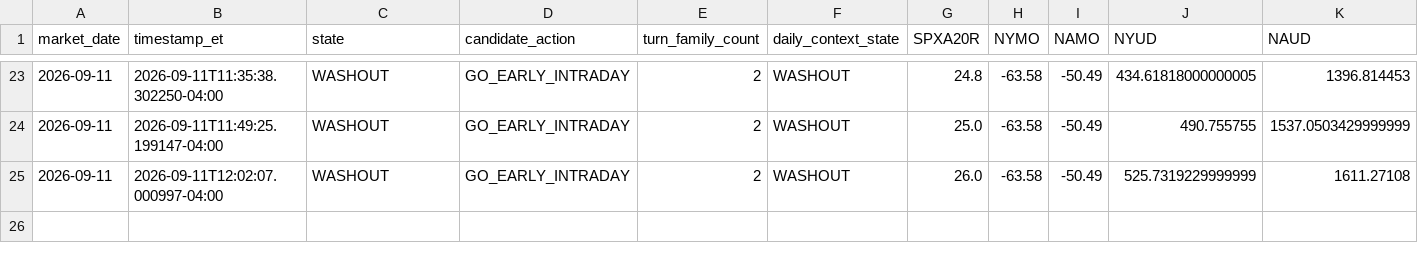
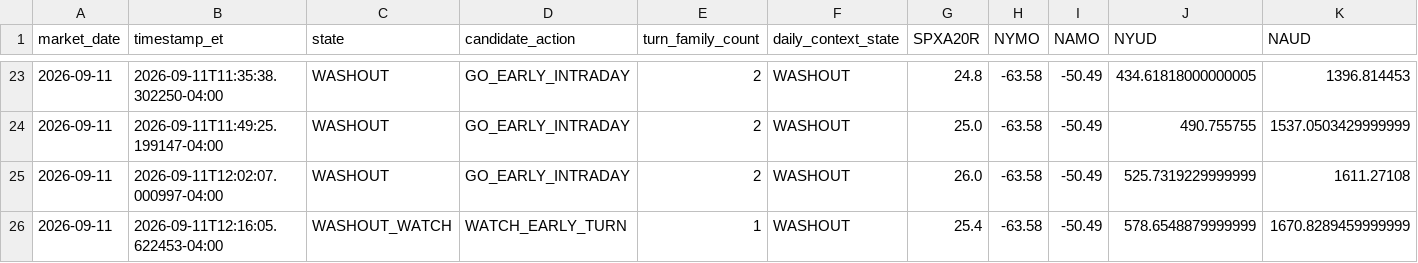
Before and after one commit to arjunthak0522/swing-intelligence, a CSV file: data/reentry/exhaustion_intraday_history.csv, drawn as a sheet; only a part is shown, gaps mark what is left out; rows hold the shown columns only; the diff names each change by its address in the sheet, - before the commit and + after, or states it on an @@ line.

```diff
--- a/data/reentry/exhaustion_intraday_history.csv
+++ b/data/reentry/exhaustion_intraday_history.csv
+row 26: 2026-09-11 | 2026-09-11T12:16:05.622453-04:00 | WASHOUT_WATCH | WATCH_EARLY_TURN | 1 | WASHOUT | 25.4 | -63.58 | -50.49 | 578.6548879999999 | 1670.8289459999999
```
Also changed, not shown: data/reentry/skew_intraday_history.csv, data/reentry/unified_engine_history.csv, 2 other files.
